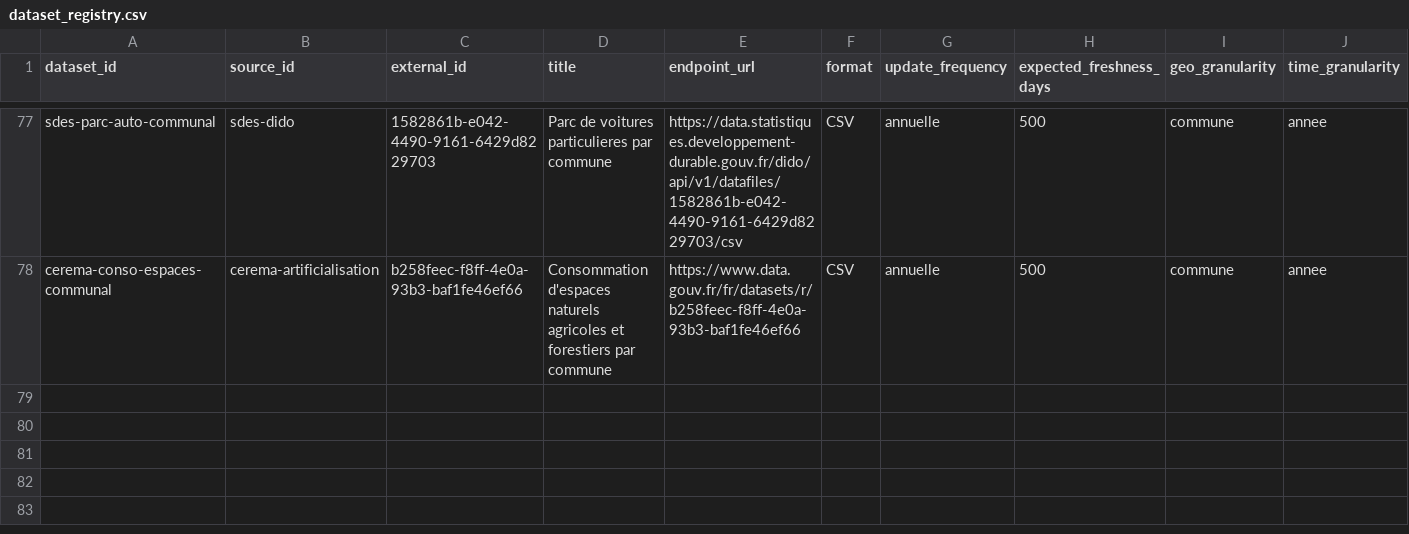
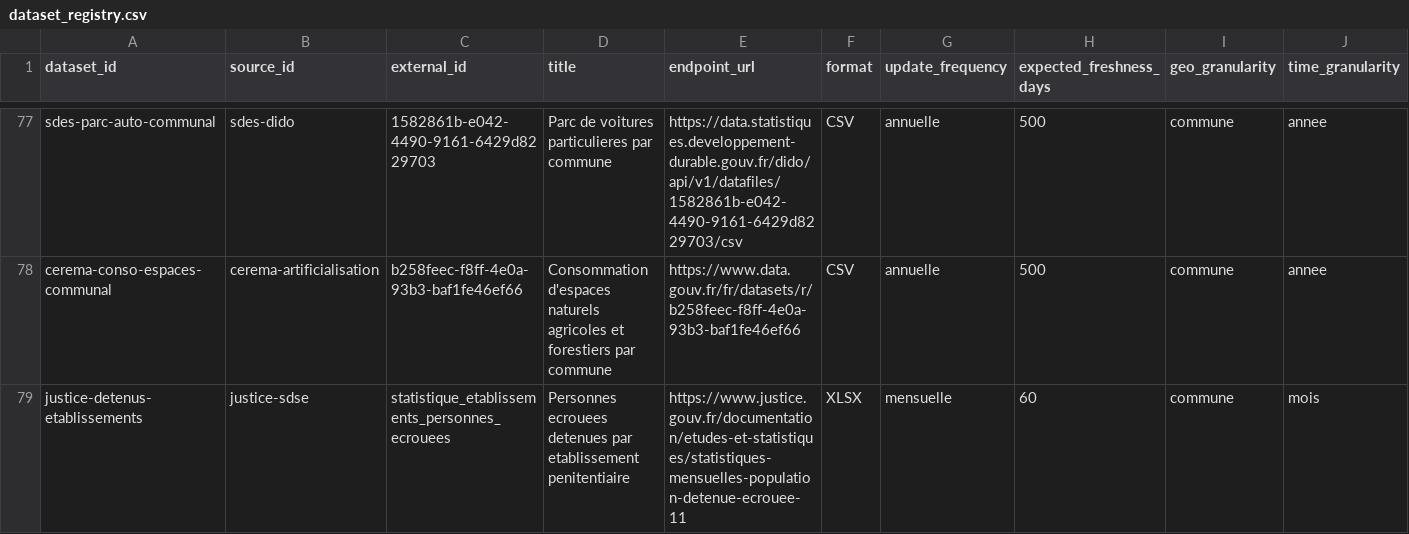
Before and after one commit to supertrampsss/500SIGNATURESV2, a CSV file: infra/seed/dataset_registry.csv, drawn as a sheet; only a part is shown, gaps mark what is left out; rows hold the shown columns only; the diff names each change by its address in the sheet, - before the commit and + after, or states it on an @@ line.

```diff
--- a/infra/seed/dataset_registry.csv
+++ b/infra/seed/dataset_registry.csv
+row 79: justice-detenus-etablissements | justice-sdse | statistique_etablissements_personnes_ecrouees | Personnes ecrouees detenues par etablissement penitentiaire | https://www.justice.gouv.fr/documentation/etudes-et-statistiques/statistiques-mensuelles-population-detenue-ecrouee-11 | XLSX | mensuelle | 60 | commune | mois
```
Also changed, not shown: infra/seed/source_registry.csv, 5 other files.
